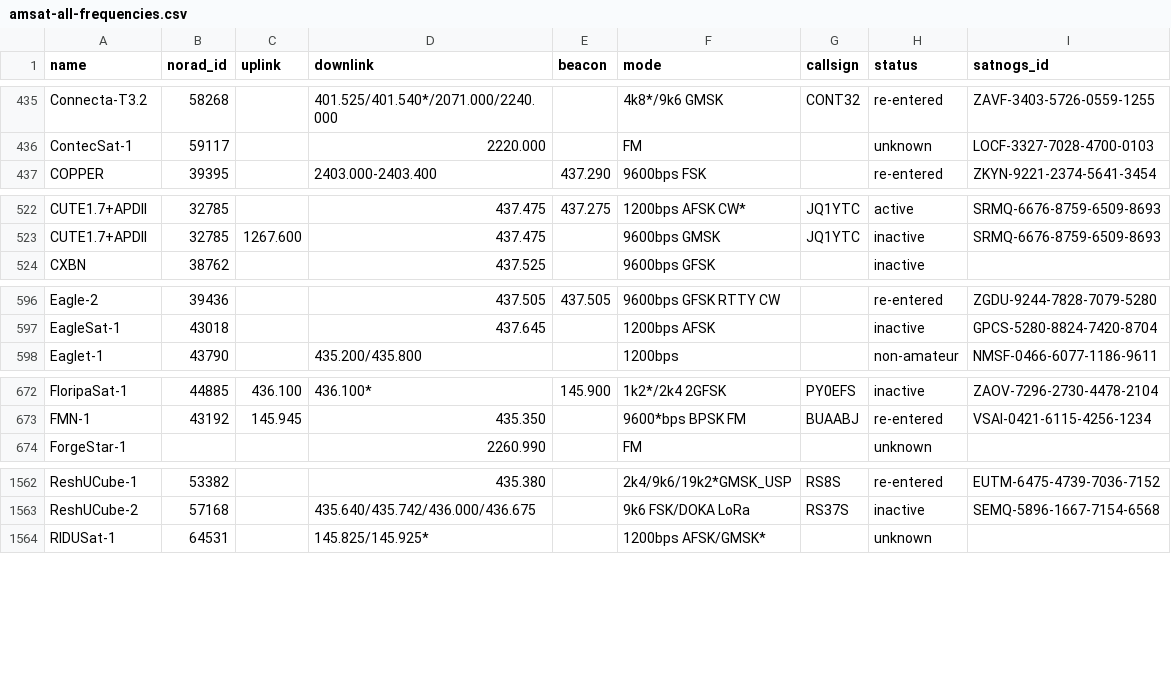
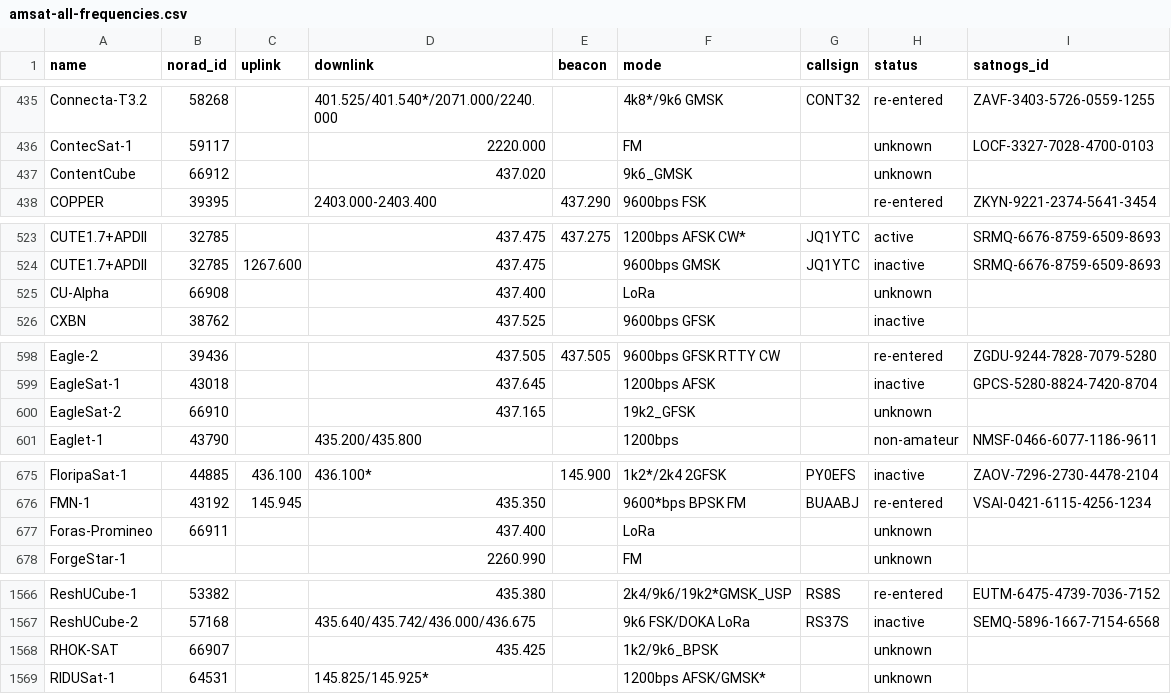
Before and after one commit to palewire/amateur-satellite-database, a CSV file: data/amsat-all-frequencies.csv, drawn as a sheet; only a part is shown, gaps mark what is left out; the diff covers the shown part only.

```diff
--- a/data/amsat-all-frequencies.csv
+++ b/data/amsat-all-frequencies.csv
@@ -436,2 +436,3 @@ Connecta-T3.2,58268,,401.525/401.540*/2071.000/2240.000,,4k8*/9k6 GMSK,CONT32,re
 ContecSat-1,59117,,2220.000,,FM,,unknown,LOCF-3327-7028-4700-0103
+ContentCube,66912,,437.020,,9k6_GMSK,,unknown,
 COPPER,39395,,2403.000-2403.400,437.290,9600bps FSK,,re-entered,ZKYN-9221-2374-5641-3454
@@ -523,2 +524,3 @@ CUTE1.7+APDII,32785,,437.475,437.275,1200bps AFSK CW*,JQ1YTC,active,SRMQ-6676-87
 CUTE1.7+APDII,32785,1267.600,437.475,,9600bps GMSK,JQ1YTC,inactive,SRMQ-6676-8759-6509-8693
+CU-Alpha,66908,,437.400,,LoRa,,unknown,
 CXBN,38762,,437.525,,9600bps GFSK,,inactive,
@@ -597,2 +599,3 @@ Eagle-2,39436,,437.505,437.505,9600bps GFSK RTTY CW,,re-entered,ZGDU-9244-7828-7
 EagleSat-1,43018,,437.645,,1200bps AFSK,,inactive,GPCS-5280-8824-7420-8704
+EagleSat-2,66910,,437.165,,19k2_GFSK,,unknown,
 Eaglet-1,43790,,435.200/435.800,,1200bps,,non-amateur,NMSF-0466-6077-1186-9611
@@ -673,2 +676,3 @@ FloripaSat-1,44885,436.100,436.100*,145.900,1k2*/2k4 2GFSK,PY0EFS,inactive,ZAOV-
 FMN-1,43192,145.945,435.350,,9600*bps BPSK FM,BUAABJ,re-entered,VSAI-0421-6115-4256-1234
+Foras-Promineo,66911,,437.400,,LoRa,,unknown,
 ForgeStar-1,,,2260.990,,FM,,unknown,
@@ -1563,2 +1567,3 @@ ReshUCube-1,53382,,435.380,,2k4/9k6/19k2*GMSK_USP,RS8S,re-entered,EUTM-6475-4739
 ReshUCube-2,57168,,435.640/435.742/436.000/436.675,,9k6 FSK/DOKA LoRa,RS37S,inactive,SEMQ-5896-1667-7154-6568
+RHOK-SAT,66907,,435.425,,1k2/9k6_BPSK,,unknown,
 RIDUSat-1,64531,,145.825/145.925*,,1200bps AFSK/GMSK*,,unknown,
```
Also changed, not shown: 3 edited cells elsewhere in this file, data/amsat-active-frequencies.csv, 2 other files.
